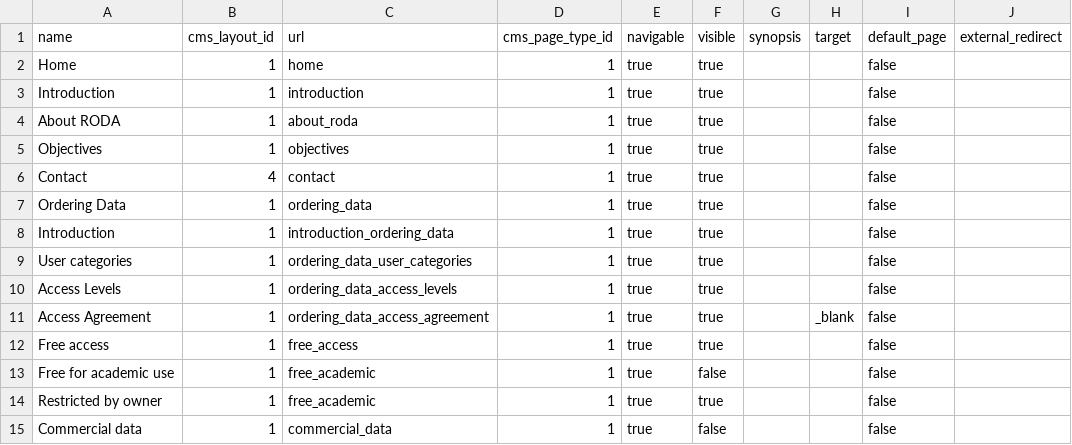
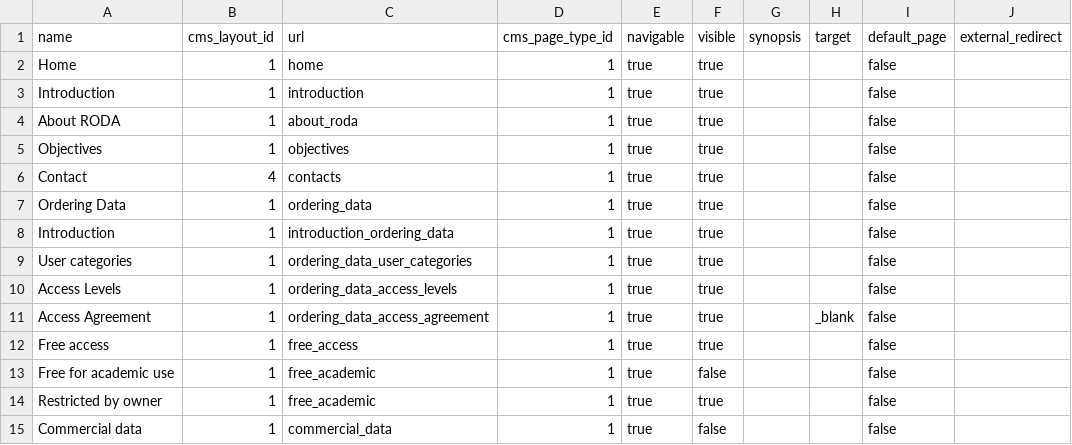
Before and after one commit to cosminrentea/roda, a CSV file: src/main/resources/csv-extra/7_cms_page.csv, drawn as a sheet; only a part is shown; the diff names each change by its address in the sheet, - before the commit and + after, or states it on an @@ line.

Commit message:
Updates for the correction of the page rendering: - Defined a simpler layout (different from those already defined for the CRUD interface) for Roda pages. - Improved the processing of the page codes. - Corrected some import data (in cms-data folder). - Updated some domain classes (in equals methods - check if the object is an instance of the corresponding class).

```diff
--- a/src/main/resources/csv-extra/7_cms_page.csv
+++ b/src/main/resources/csv-extra/7_cms_page.csv
-C6 (url): contact
+C6 (url): contacts
```
Also changed, not shown: 15 other files.
